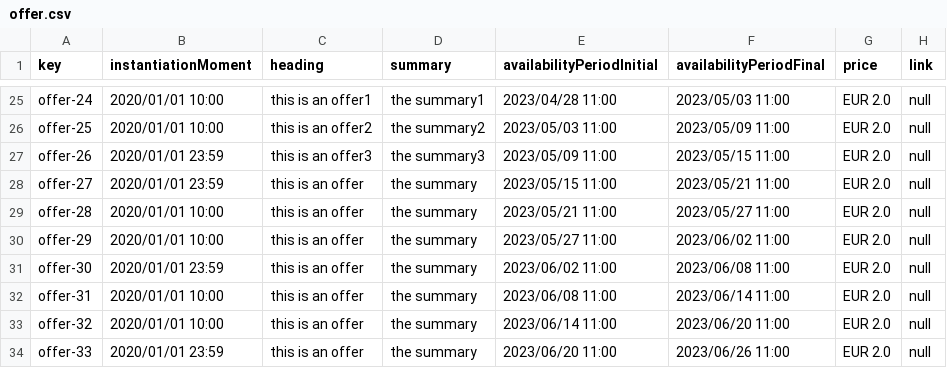
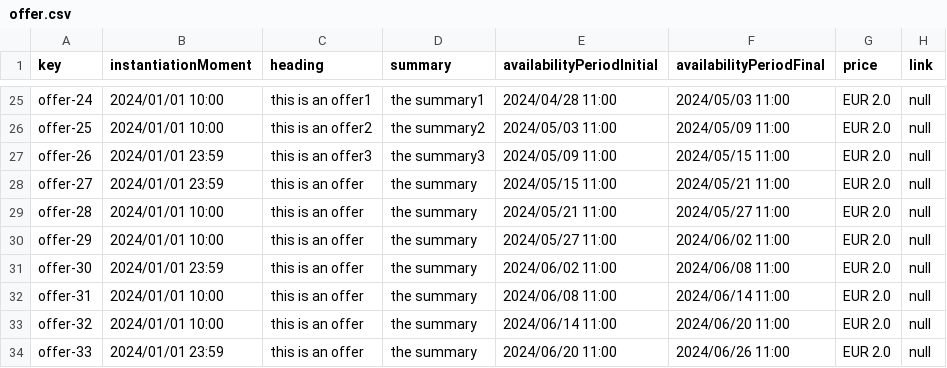
Before and after one commit to marizqlav/Acme-L3-C1.04.14, a CSV file: src/main/webapp/WEB-INF/resources/sample-data/offer.csv, drawn as a sheet; only a part is shown, gaps mark what is left out; the diff covers the shown part only; the diff names each change by its address in the sheet, - before the commit and + after, or states it on an @@ line.

```diff
--- a/src/main/webapp/WEB-INF/resources/sample-data/offer.csv
+++ b/src/main/webapp/WEB-INF/resources/sample-data/offer.csv
-B25:B26 (instantiationMoment): 2020/01/01 10:00
+B25:B26 (instantiationMoment): 2024/01/01 10:00
-E25 (availabilityPeriodInitial): 2023/04/28 11:00
+E25 (availabilityPeriodInitial): 2024/04/28 11:00
-F25 (availabilityPeriodFinal): 2023/05/03 11:00
+F25 (availabilityPeriodFinal): 2024/05/03 11:00
-E26 (availabilityPeriodInitial): 2023/05/03 11:00
+E26 (availabilityPeriodInitial): 2024/05/03 11:00
-F26 (availabilityPeriodFinal): 2023/05/09 11:00
+F26 (availabilityPeriodFinal): 2024/05/09 11:00
-B27:B28 (instantiationMoment): 2020/01/01 23:59
+B27:B28 (instantiationMoment): 2024/01/01 23:59
-E27 (availabilityPeriodInitial): 2023/05/09 11:00
+E27 (availabilityPeriodInitial): 2024/05/09 11:00
-F27 (availabilityPeriodFinal): 2023/05/15 11:00
+F27 (availabilityPeriodFinal): 2024/05/15 11:00
-E28 (availabilityPeriodInitial): 2023/05/15 11:00
+E28 (availabilityPeriodInitial): 2024/05/15 11:00
-F28 (availabilityPeriodFinal): 2023/05/21 11:00
+F28 (availabilityPeriodFinal): 2024/05/21 11:00
-B29:B30 (instantiationMoment): 2020/01/01 10:00
+B29:B30 (instantiationMoment): 2024/01/01 10:00
-E29 (availabilityPeriodInitial): 2023/05/21 11:00
+E29 (availabilityPeriodInitial): 2024/05/21 11:00
-F29 (availabilityPeriodFinal): 2023/05/27 11:00
+F29 (availabilityPeriodFinal): 2024/05/27 11:00
-E30 (availabilityPeriodInitial): 2023/05/27 11:00
+E30 (availabilityPeriodInitial): 2024/05/27 11:00
-F30 (availabilityPeriodFinal): 2023/06/02 11:00
+F30 (availabilityPeriodFinal): 2024/06/02 11:00
-B31 (instantiationMoment): 2020/01/01 23:59
+B31 (instantiationMoment): 2024/01/01 23:59
-E31 (availabilityPeriodInitial): 2023/06/02 11:00
+E31 (availabilityPeriodInitial): 2024/06/02 11:00
-F31 (availabilityPeriodFinal): 2023/06/08 11:00
+F31 (availabilityPeriodFinal): 2024/06/08 11:00
-B32:B33 (instantiationMoment): 2020/01/01 10:00
+B32:B33 (instantiationMoment): 2024/01/01 10:00
-E32 (availabilityPeriodInitial): 2023/06/08 11:00
+E32 (availabilityPeriodInitial): 2024/06/08 11:00
-F32 (availabilityPeriodFinal): 2023/06/14 11:00
+F32 (availabilityPeriodFinal): 2024/06/14 11:00
-E33 (availabilityPeriodInitial): 2023/06/14 11:00
+E33 (availabilityPeriodInitial): 2024/06/14 11:00
-F33 (availabilityPeriodFinal): 2023/06/20 11:00
+F33 (availabilityPeriodFinal): 2024/06/20 11:00
-B34 (instantiationMoment): 2020/01/01 23:59
+B34 (instantiationMoment): 2024/01/01 23:59
-E34 (availabilityPeriodInitial): 2023/06/20 11:00
+E34 (availabilityPeriodInitial): 2024/06/20 11:00
-F34 (availabilityPeriodFinal): 2023/06/26 11:00
+F34 (availabilityPeriodFinal): 2024/06/26 11:00
```
Also changed, not shown: 67 edited cells elsewhere in this file, 14 other files.
